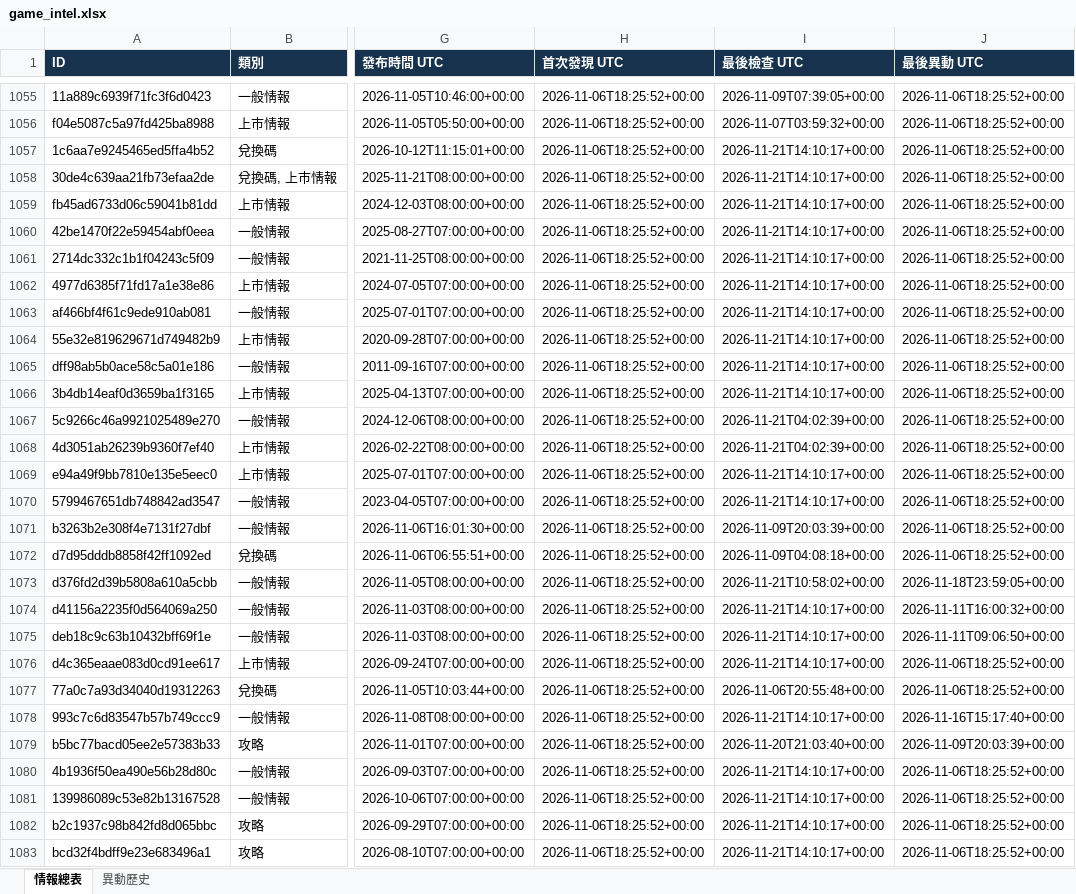
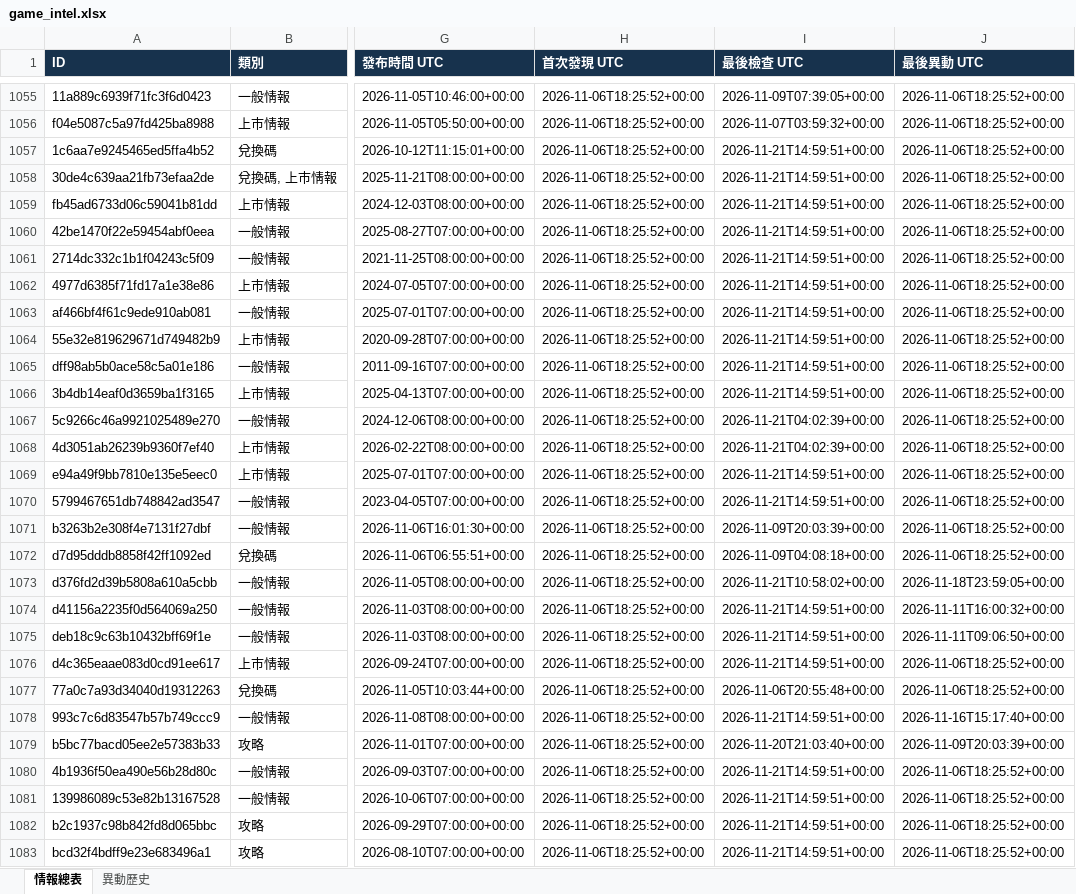
Before and after one commit to jerry000123456789-art/game-intel1, an Excel workbook: docs/game_intel.xlsx, sheet 情報總表, drawn as a sheet; only a part is shown, gaps mark what is left out; values as stored, in another font and other column widths than the file's, no borders; the diff covers the shown part only; the diff names each change by its address in the sheet, - before the commit and + after, or states it on an @@ line.

```diff
--- a/docs/game_intel.xlsx (sheet 情報總表)
+++ b/docs/game_intel.xlsx (sheet 情報總表)
-I1057:I1066 (最後檢查 UTC): 2026-11-21T14:10:17+00:00
+I1057:I1066 (最後檢查 UTC): 2026-11-21T14:59:51+00:00
-I1069:I1070 (最後檢查 UTC): 2026-11-21T14:10:17+00:00
+I1069:I1070 (最後檢查 UTC): 2026-11-21T14:59:51+00:00
-I1074:I1076 (最後檢查 UTC): 2026-11-21T14:10:17+00:00
+I1074:I1076 (最後檢查 UTC): 2026-11-21T14:59:51+00:00
-I1078 (最後檢查 UTC): 2026-11-21T14:10:17+00:00
+I1078 (最後檢查 UTC): 2026-11-21T14:59:51+00:00
-I1080:I1083 (最後檢查 UTC): 2026-11-21T14:10:17+00:00
+I1080:I1083 (最後檢查 UTC): 2026-11-21T14:59:51+00:00
```
Also changed, not shown: 181 edited cells elsewhere in this sheet, sheet 異動歷史, 4 other files.
